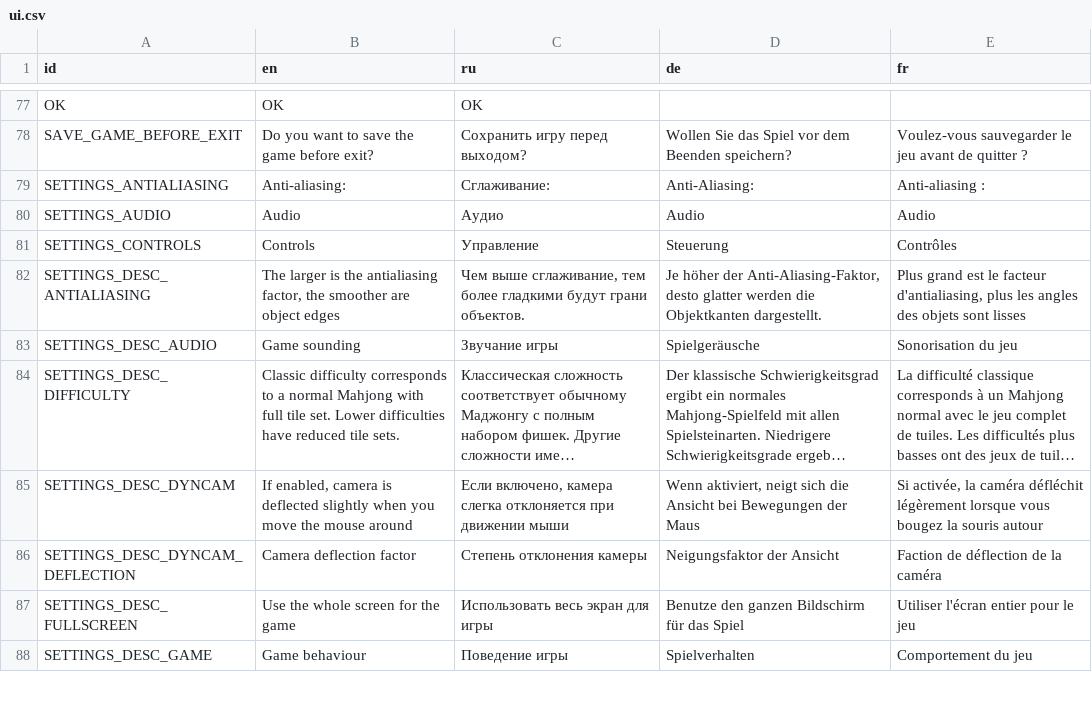
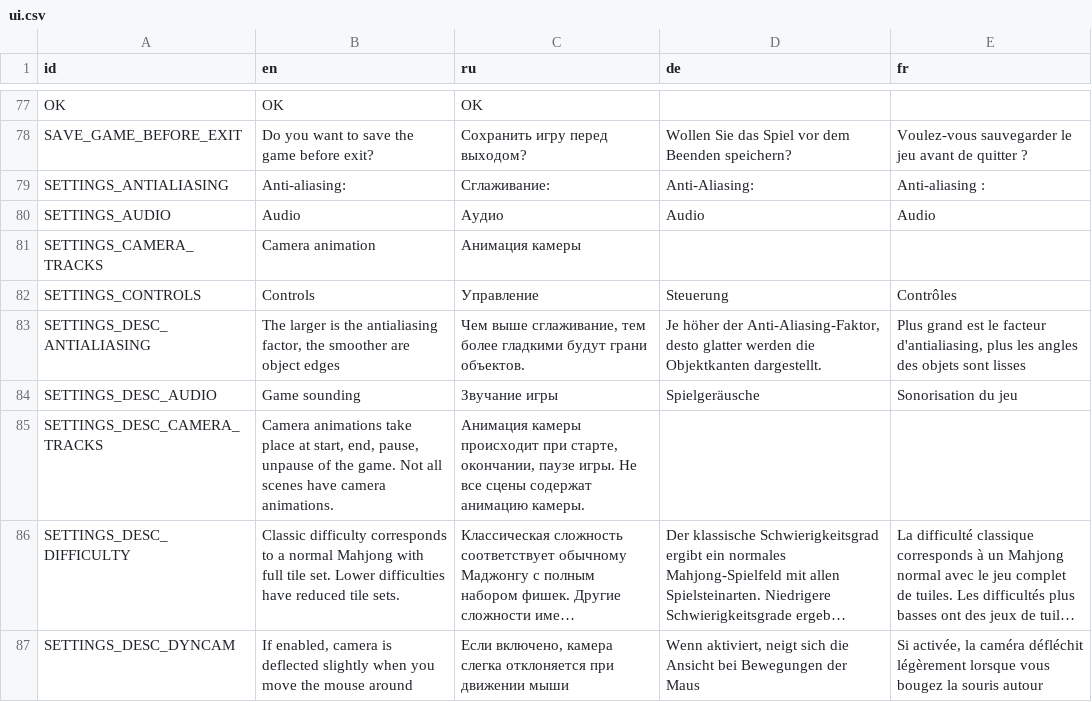
Before and after one commit to KaiSD/ogstudio, a CSV file: mj_res/lang/ui.csv, drawn as a sheet; only a part is shown, gaps mark what is left out; the shorter side is filled out with more unchanged rows; long unchanged cells end in …; the diff names each change by its address in the sheet, - before the commit and + after, or states it on an @@ line.

Commit message:
Settings: CameraTracks checkbox; updated UI texts

```diff
--- a/mj_res/lang/ui.csv
+++ b/mj_res/lang/ui.csv
+row 81: SETTINGS_CAMERA_TRACKS | Camera animation | Анимация камеры
+row 85: SETTINGS_DESC_CAMERA_TRACKS | Camera animations take place at start, end, pause, unpause of the game. Not all scenes have camera animations. | Анимация камеры происходит при старте, окончании, паузе игры. Не все сцены содержат анимацию камеры.
```
Also changed, not shown: 2 other files.
